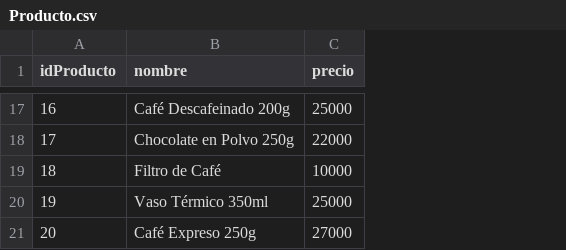
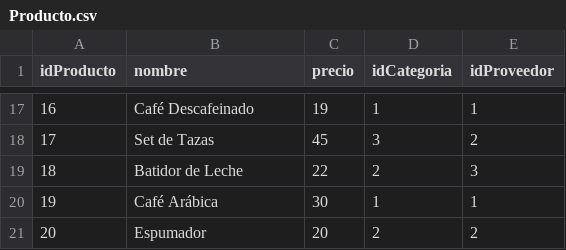
Before and after one commit to samuelito1218/Archivos-CSV, a CSV file: Producto.csv, drawn as a sheet; only a part is shown, gaps mark what is left out; the diff covers the shown part only; the diff names each change by its address in the sheet, - before the commit and + after, or states it on an @@ line.

```diff
--- a/Producto.csv
+++ b/Producto.csv
+column D (idCategoria), rows 17-21: 1 | 3 | 2 | 1 | 2
+column E (idProveedor), rows 17-21: 1 | 2 | 3 | 1 | 2
-B17 (nombre): Café Descafeinado 200g
+B17 (nombre): Café Descafeinado
-C17 (precio): 25000
+C17 (precio): 19
-B18 (nombre): Chocolate en Polvo 250g
+B18 (nombre): Set de Tazas
-C18 (precio): 22000
+C18 (precio): 45
-B19 (nombre): Filtro de Café
+B19 (nombre): Batidor de Leche
-C19 (precio): 10000
+C19 (precio): 22
-B20 (nombre): Vaso Térmico 350ml
+B20 (nombre): Café Arábica
-C20 (precio): 25000
+C20 (precio): 30
-B21 (nombre): Café Expreso 250g
+B21 (nombre): Espumador
-C21 (precio): 27000
+C21 (precio): 20
```
Also changed, not shown: 30 edited cells elsewhere in this file, Aficion.csv, Clientes.csv, 5 other files.
